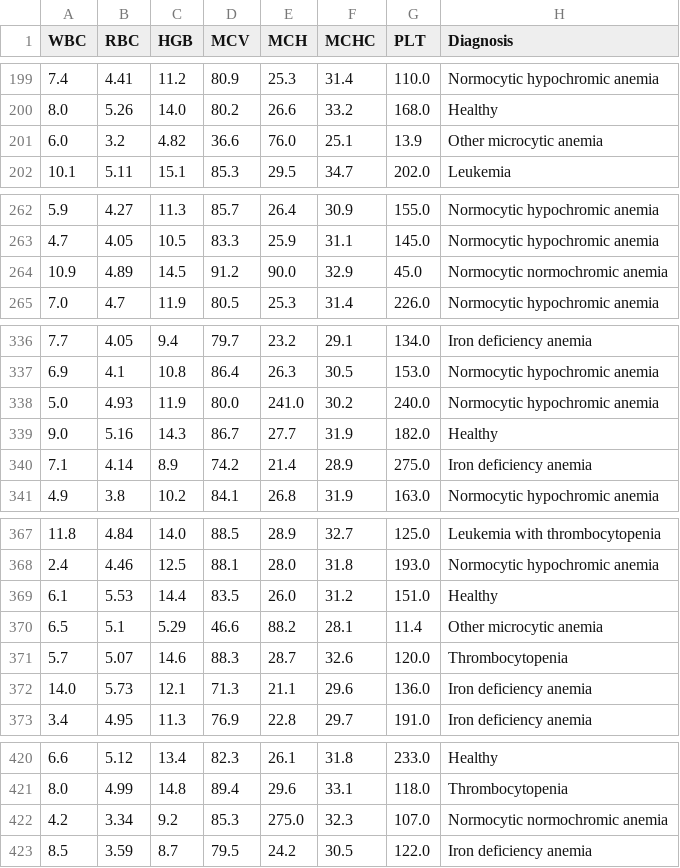
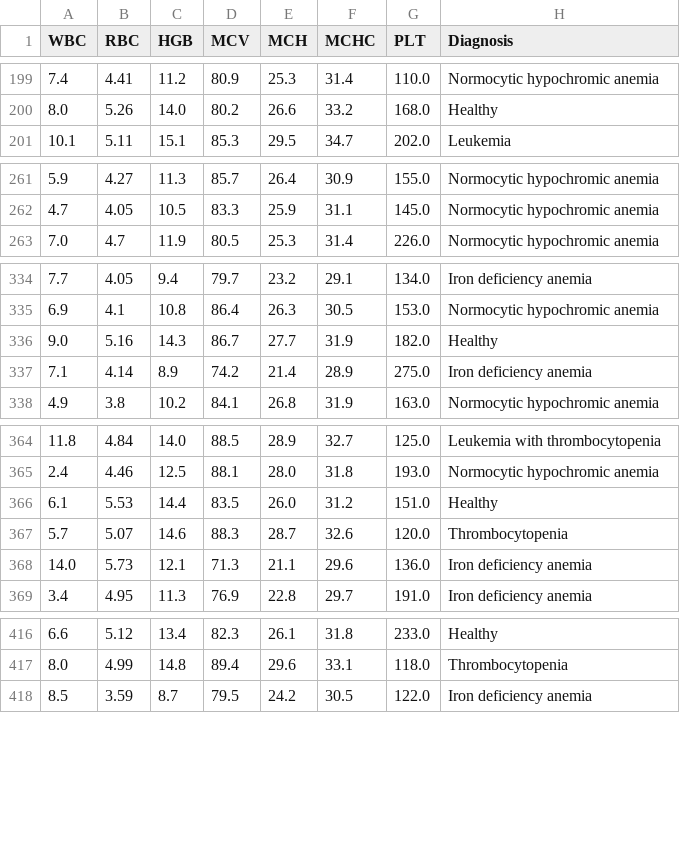
Before and after one commit to Gearleur/projet-sy09, a CSV file: dataset/data_9diagnosis.csv, drawn as a sheet; only a part is shown, gaps mark what is left out.

```diff
--- a/dataset/data_9diagnosis.csv
+++ b/dataset/data_9diagnosis.csv
@@ -200,3 +200,2 @@ WBC,RBC,HGB,MCV,MCH,MCHC,PLT,Diagnosis
 8.0,5.26,14.0,80.2,26.6,33.2,168.0,Healthy
-6.0,3.2,4.82,36.6,76.0,25.1,13.9,Other microcytic anemia
 10.1,5.11,15.1,85.3,29.5,34.7,202.0,Leukemia
@@ -263,3 +262,2 @@ WBC,RBC,HGB,MCV,MCH,MCHC,PLT,Diagnosis
 4.7,4.05,10.5,83.3,25.9,31.1,145.0,Normocytic hypochromic anemia
-10.9,4.89,14.5,91.2,90.0,32.9,45.0,Normocytic normochromic anemia
 7.0,4.7,11.9,80.5,25.3,31.4,226.0,Normocytic hypochromic anemia
@@ -337,3 +335,2 @@ WBC,RBC,HGB,MCV,MCH,MCHC,PLT,Diagnosis
 6.9,4.1,10.8,86.4,26.3,30.5,153.0,Normocytic hypochromic anemia
-5.0,4.93,11.9,80.0,241.0,30.2,240.0,Normocytic hypochromic anemia
 9.0,5.16,14.3,86.7,27.7,31.9,182.0,Healthy
@@ -369,3 +366,2 @@ WBC,RBC,HGB,MCV,MCH,MCHC,PLT,Diagnosis
 6.1,5.53,14.4,83.5,26.0,31.2,151.0,Healthy
-6.5,5.1,5.29,46.6,88.2,28.1,11.4,Other microcytic anemia
 5.7,5.07,14.6,88.3,28.7,32.6,120.0,Thrombocytopenia
@@ -421,3 +417,2 @@ WBC,RBC,HGB,MCV,MCH,MCHC,PLT,Diagnosis
 8.0,4.99,14.8,89.4,29.6,33.1,118.0,Thrombocytopenia
-4.2,3.34,9.2,85.3,275.0,32.3,107.0,Normocytic normochromic anemia
 8.5,3.59,8.7,79.5,24.2,30.5,122.0,Iron deficiency anemia
```
Also changed, not shown: dataset/data_5diagnosis.csv, dataset/data_7diagnosis.csv, 7 other files.
